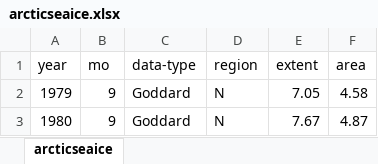
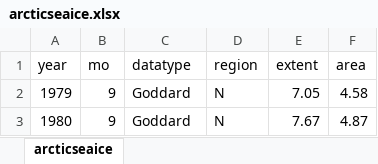
Before and after one commit to aptech/gauss-climatestudy, an Excel workbook: data/globaltemps/data/arcticseaice.xlsx, sheet arcticseaice, drawn as a sheet; only a part is shown; values as stored, in another font and other column widths than the file's, no borders; the diff names each change by its address in the sheet, - before the commit and + after, or states it on an @@ line.

Commit message:
Update data for generating graphs

```diff
--- a/data/globaltemps/data/arcticseaice.xlsx (sheet arcticseaice)
+++ b/data/globaltemps/data/arcticseaice.xlsx (sheet arcticseaice)
-C1: data-type
+C1: datatype
```
Also changed, not shown: 2 other files.
